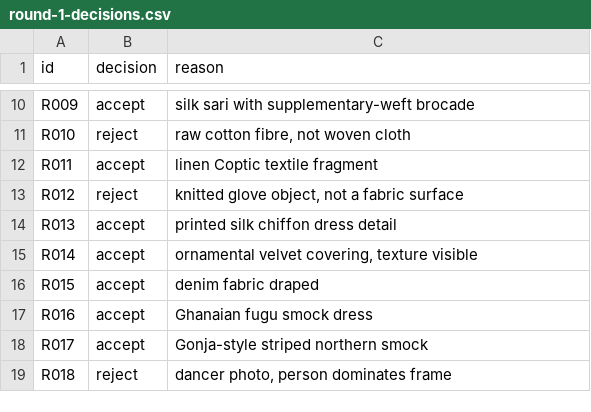
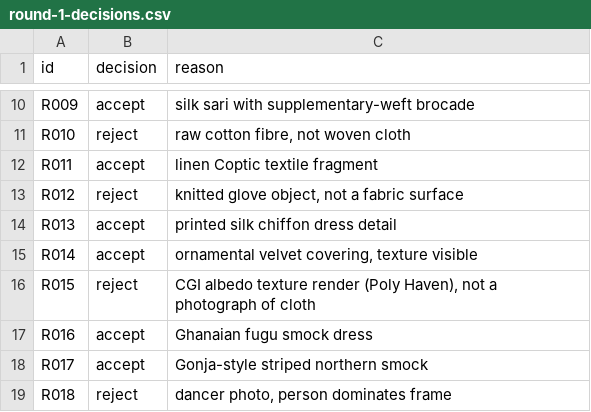
Before and after one commit to Jacinth-19/fabricfit-app, a CSV file: FabricFit/tools/dataset/reviewed/round-1-decisions.csv, drawn as a sheet; only a part is shown, gaps mark what is left out.

```diff
--- a/FabricFit/tools/dataset/reviewed/round-1-decisions.csv
+++ b/FabricFit/tools/dataset/reviewed/round-1-decisions.csv
@@ -15,3 +15,3 @@ R013,accept,printed silk chiffon dress detail
 R014,accept,"ornamental velvet covering, texture visible"
-R015,accept,denim fabric draped
+R015,reject,"CGI albedo texture render (Poly Haven), not a photograph of cloth"
 R016,accept,Ghanaian fugu smock dress
```
Also changed, not shown: FabricFit/tools/dataset/reviewed/round-1/accepted-manifest.csv, FabricFit/tools/dataset/reviewed/round-1/reviewed-index.csv, 2 other files.
